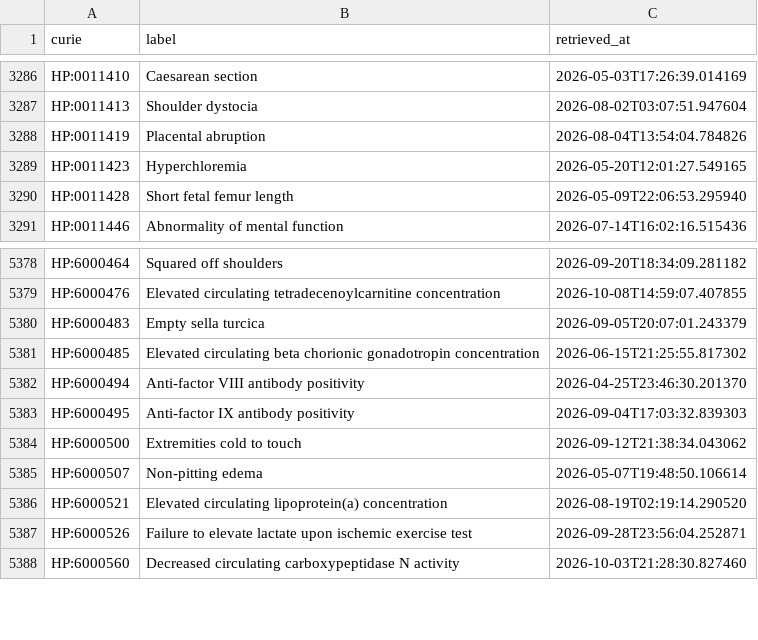
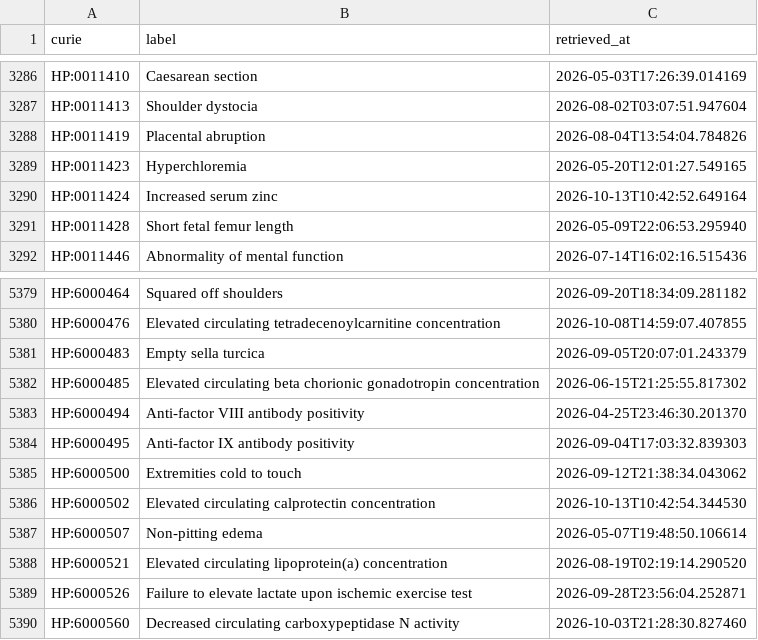
Before and after one commit to AnastasiyaKuznetsova/dismech, a CSV file: cache/hp/terms.csv, drawn as a sheet; only a part is shown, gaps mark what is left out; the diff names each change by its address in the sheet, - before the commit and + after, or states it on an @@ line.

```diff
--- a/cache/hp/terms.csv
+++ b/cache/hp/terms.csv
+row 3290: HP:0011424 | Increased serum zinc | 2026-10-13T10:42:52.649164
+row 5386: HP:6000502 | Elevated circulating calprotectin concentration | 2026-10-13T10:42:54.344530
```
Also changed, not shown: cache/enums/diseaseterm_b84b03ef2175.csv, cache/enums/phenotypeterm_939f99dde0f5.csv, 23 other files.
